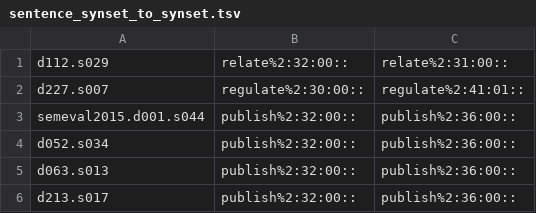
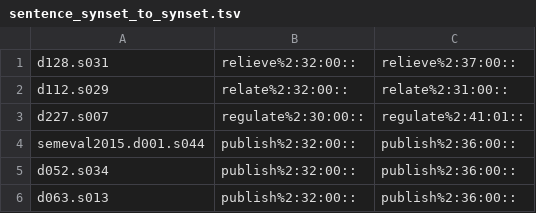
Before and after one commit to aalgirdas/wordnet_onto, a TSV file: sentence_synset_to_synset.tsv, drawn as a sheet; only a part is shown; the shorter side is filled out with more unchanged rows.

Commit message:
Update sentence_synset_to_synset.tsv

```diff
--- a/sentence_synset_to_synset.tsv
+++ b/sentence_synset_to_synset.tsv
@@ -1 +1,2 @@
+d128.s031	relieve%2:32:00::	relieve%2:37:00::
 d112.s029	relate%2:32:00::	relate%2:31:00::
```
